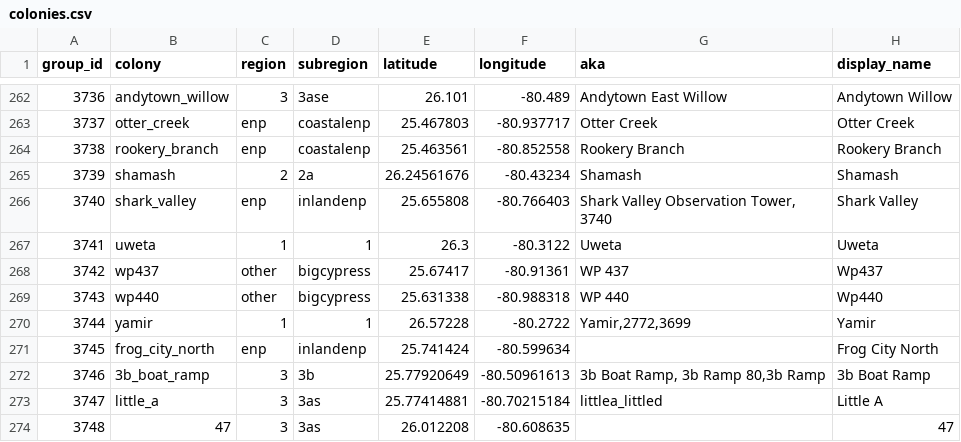
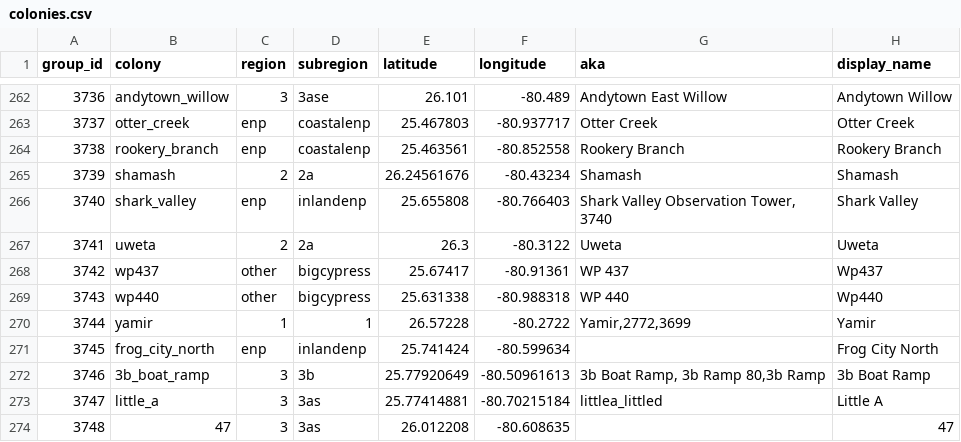
Before and after one commit to weecology/EvergladesWadingBird, a CSV file: SiteandMethods/colonies.csv, drawn as a sheet; only a part is shown, gaps mark what is left out.

Commit message:
Correct Uweta region [patch]

```diff
--- a/SiteandMethods/colonies.csv
+++ b/SiteandMethods/colonies.csv
@@ -266,3 +266,3 @@
 3740,shark_valley,enp,inlandenp,25.655808,-80.766403,"Shark Valley Observation Tower, 3740","Shark Valley"
-3741,uweta,1,1,26.3,-80.3122,"Uweta","Uweta"
+3741,uweta,2,2a,26.3,-80.3122,"Uweta","Uweta"
 3742,wp437,other,bigcypress,25.67417,-80.91361,"WP 437","Wp437"
```
